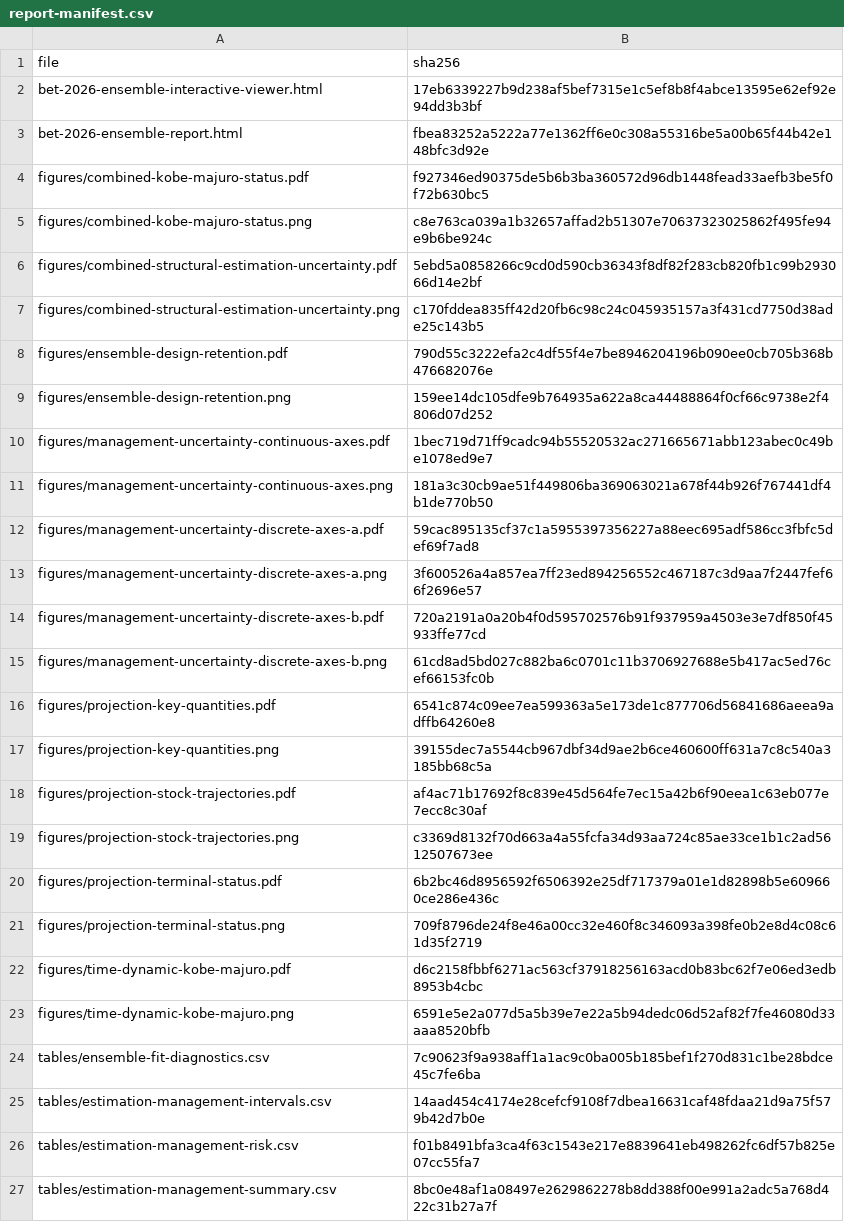
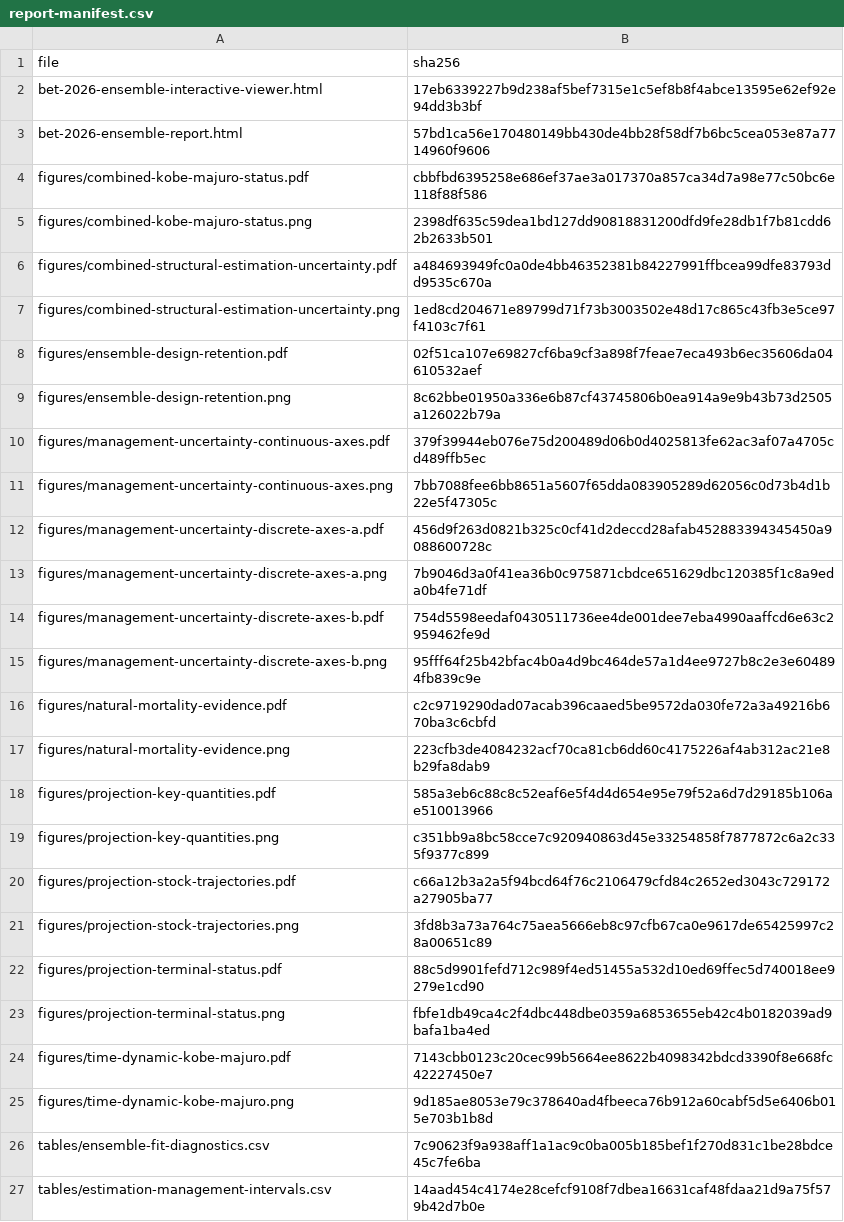
Before and after one commit to PacificCommunity/ofp-sam-bet-2026-ensemble, a CSV file: results/report-manifest.csv, drawn as a sheet; only a part is shown; the shorter side is filled out with more unchanged rows.

Commit message:
Update ensemble evidence and report automation

```diff
--- a/results/report-manifest.csv
+++ b/results/report-manifest.csv
@@ -2,23 +2,25 @@
 "bet-2026-ensemble-interactive-viewer.html","17eb6339227b9d238af5bef7315e1c5ef8b8f4abce13595e62ef92e94dd3b3bf"
-"bet-2026-ensemble-report.html","fbea83252a5222a77e1362ff6e0c308a55316be5a00b65f44b42e148bfc3d92e"
-"figures/combined-kobe-majuro-status.pdf","f927346ed90375de5b6b3ba360572d96db1448fead33aefb3be5f0f72b630bc5"
-"figures/combined-kobe-majuro-status.png","c8e763ca039a1b32657affad2b51307e70637323025862f495fe94e9b6be924c"
-"figures/combined-structural-estimation-uncertainty.pdf","5ebd5a0858266c9cd0d590cb36343f8df82f283cb820fb1c99b293066d14e2bf"
-"figures/combined-structural-estimation-uncertainty.png","c170fddea835ff42d20fb6c98c24c045935157a3f431cd7750d38ade25c143b5"
-"figures/ensemble-design-retention.pdf","790d55c3222efa2c4df55f4e7be8946204196b090ee0cb705b368b476682076e"
-"figures/ensemble-design-retention.png","159ee14dc105dfe9b764935a622a8ca44488864f0cf66c9738e2f4806d07d252"
-"figures/management-uncertainty-continuous-axes.pdf","1bec719d71ff9cadc94b55520532ac271665671abb123abec0c49be1078ed9e7"
-"figures/management-uncertainty-continuous-axes.png","181a3c30cb9ae51f449806ba369063021a678f44b926f767441df4b1de770b50"
-"figures/management-uncertainty-discrete-axes-a.pdf","59cac895135cf37c1a5955397356227a88eec695adf586cc3fbfc5def69f7ad8"
-"figures/management-uncertainty-discrete-axes-a.png","3f600526a4a857ea7ff23ed894256552c467187c3d9aa7f2447fef66f2696e57"
-"figures/management-uncertainty-discrete-axes-b.pdf","720a2191a0a20b4f0d595702576b91f937959a4503e3e7df850f45933ffe77cd"
-"figures/management-uncertainty-discrete-axes-b.png","61cd8ad5bd027c882ba6c0701c11b3706927688e5b417ac5ed76cef66153fc0b"
-"figures/projection-key-quantities.pdf","6541c874c09ee7ea599363a5e173de1c877706d56841686aeea9adffb64260e8"
-"figures/projection-key-quantities.png","39155dec7a5544cb967dbf34d9ae2b6ce460600ff631a7c8c540a3185bb68c5a"
-"figures/projection-stock-trajectories.pdf","af4ac71b17692f8c839e45d564fe7ec15a42b6f90eea1c63eb077e7ecc8c30af"
-"figures/projection-stock-trajectories.png","c3369d8132f70d663a4a55fcfa34d93aa724c85ae33ce1b1c2ad5612507673ee"
-"figures/projection-terminal-status.pdf","6b2bc46d8956592f6506392e25df717379a01e1d82898b5e609660ce286e436c"
-"figures/projection-terminal-status.png","709f8796de24f8e46a00cc32e460f8c346093a398fe0b2e8d4c08c61d35f2719"
-"figures/time-dynamic-kobe-majuro.pdf","d6c2158fbbf6271ac563cf37918256163acd0b83bc62f7e06ed3edb8953b4cbc"
-"figures/time-dynamic-kobe-majuro.png","6591e5e2a077d5a5b39e7e22a5b94dedc06d52af82f7fe46080d33aaa8520bfb"
+"bet-2026-ensemble-report.html","57bd1ca56e170480149bb430de4bb28f58df7b6bc5cea053e87a7714960f9606"
+"figures/combined-kobe-majuro-status.pdf","cbbfbd6395258e686ef37ae3a017370a857ca34d7a98e77c50bc6e118f88f586"
+"figures/combined-kobe-majuro-status.png","2398df635c59dea1bd127dd90818831200dfd9fe28db1f7b81cdd62b2633b501"
+"figures/combined-structural-estimation-uncertainty.pdf","a484693949fc0a0de4bb46352381b84227991ffbcea99dfe83793dd9535c670a"
+"figures/combined-structural-estimation-uncertainty.png","1ed8cd204671e89799d71f73b3003502e48d17c865c43fb3e5ce97f4103c7f61"
+"figures/ensemble-design-retention.pdf","02f51ca107e69827cf6ba9cf3a898f7feae7eca493b6ec35606da04610532aef"
+"figures/ensemble-design-retention.png","8c62bbe01950a336e6b87cf43745806b0ea914a9e9b43b73d2505a126022b79a"
+"figures/management-uncertainty-continuous-axes.pdf","379f39944eb076e75d200489d06b0d4025813fe62ac3af07a4705cd489ffb5ec"
+"figures/management-uncertainty-continuous-axes.png","7bb7088fee6bb8651a5607f65dda083905289d62056c0d73b4d1b22e5f47305c"
+"figures/management-uncertainty-discrete-axes-a.pdf","456d9f263d0821b325c0cf41d2deccd28afab452883394345450a9088600728c"
+"figures/management-uncertainty-discrete-axes-a.png","7b9046d3a0f41ea36b0c975871cbdce651629dbc120385f1c8a9eda0b4fe71df"
+"figures/management-uncertainty-discrete-axes-b.pdf","754d5598eedaf0430511736ee4de001dee7eba4990aaffcd6e63c2959462fe9d"
+"figures/management-uncertainty-discrete-axes-b.png","95fff64f25b42bfac4b0a4d9bc464de57a1d4ee9727b8c2e3e604894fb839c9e"
+"figures/natural-mortality-evidence.pdf","c2c9719290dad07acab396caaed5be9572da030fe72a3a49216b670ba3c6cbfd"
+"figures/natural-mortality-evidence.png","223cfb3de4084232acf70ca81cb6dd60c4175226af4ab312ac21e8b29fa8dab9"
+"figures/projection-key-quantities.pdf","585a3eb6c88c8c52eaf6e5f4d4d654e95e79f52a6d7d29185b106ae510013966"
+"figures/projection-key-quantities.png","c351bb9a8bc58cce7c920940863d45e33254858f7877872c6a2c335f9377c899"
+"figures/projection-stock-trajectories.pdf","c66a12b3a2a5f94bcd64f76c2106479cfd84c2652ed3043c729172a27905ba77"
+"figures/projection-stock-trajectories.png","3fd8b3a73a764c75aea5666eb8c97cfb67ca0e9617de65425997c28a00651c89"
+"figures/projection-terminal-status.pdf","88c5d9901fefd712c989f4ed51455a532d10ed69ffec5d740018ee9279e1cd90"
+"figures/projection-terminal-status.png","fbfe1db49ca4c2f4dbc448dbe0359a6853655eb42c4b0182039ad9bafa1ba4ed"
+"figures/time-dynamic-kobe-majuro.pdf","7143cbb0123c20cec99b5664ee8622b4098342bdcd3390f8e668fc42227450e7"
+"figures/time-dynamic-kobe-majuro.png","9d185ae8053e79c378640ad4fbeeca76b912a60cabf5d5e6406b015e703b1b8d"
 "tables/ensemble-fit-diagnostics.csv","7c90623f9a938aff1a1ac9c0ba005b185bef1f270d831c1be28bdce45c7fe6ba"
```
Also changed, not shown: design/distribution-parameters.csv, 28 other files.
